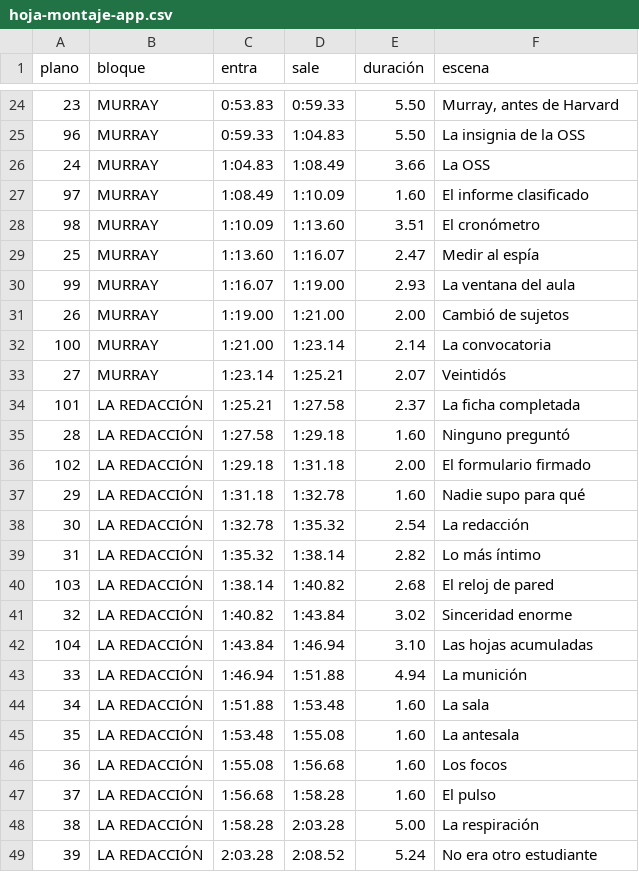
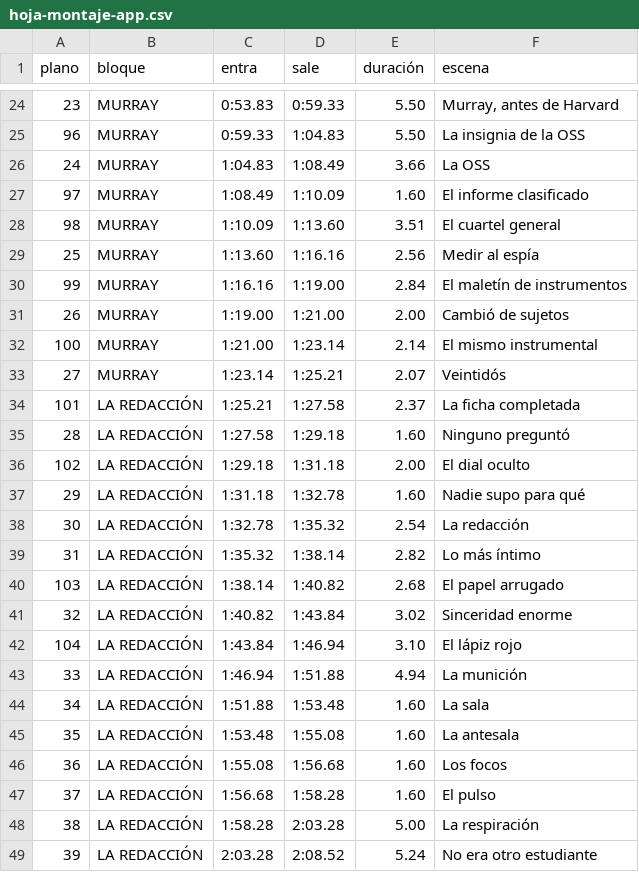
Before and after one commit to rohimard/Rohimard, a CSV file: canal-youtube/producciones/08-kaczynski-harvard/hoja-montaje-app.csv, drawn as a sheet; only a part is shown, gaps mark what is left out.

```diff
--- a/canal-youtube/producciones/08-kaczynski-harvard/hoja-montaje-app.csv
+++ b/canal-youtube/producciones/08-kaczynski-harvard/hoja-montaje-app.csv
@@ -27,7 +27,7 @@ plano;bloque;entra;sale;duración;escena
 97;MURRAY;1:08.49;1:10.09;1.60;El informe clasificado
-98;MURRAY;1:10.09;1:13.60;3.51;El cronómetro
-25;MURRAY;1:13.60;1:16.07;2.47;Medir al espía
-99;MURRAY;1:16.07;1:19.00;2.93;La ventana del aula
+98;MURRAY;1:10.09;1:13.60;3.51;El cuartel general
+25;MURRAY;1:13.60;1:16.16;2.56;Medir al espía
+99;MURRAY;1:16.16;1:19.00;2.84;El maletín de instrumentos
 26;MURRAY;1:19.00;1:21.00;2.00;Cambió de sujetos
-100;MURRAY;1:21.00;1:23.14;2.14;La convocatoria
+100;MURRAY;1:21.00;1:23.14;2.14;El mismo instrumental
 27;MURRAY;1:23.14;1:25.21;2.07;Veintidós
@@ -35,3 +35,3 @@ plano;bloque;entra;sale;duración;escena
 28;LA REDACCIÓN;1:27.58;1:29.18;1.60;Ninguno preguntó
-102;LA REDACCIÓN;1:29.18;1:31.18;2.00;El formulario firmado
+102;LA REDACCIÓN;1:29.18;1:31.18;2.00;El dial oculto
 29;LA REDACCIÓN;1:31.18;1:32.78;1.60;Nadie supo para qué
@@ -39,5 +39,5 @@ plano;bloque;entra;sale;duración;escena
 31;LA REDACCIÓN;1:35.32;1:38.14;2.82;Lo más íntimo
-103;LA REDACCIÓN;1:38.14;1:40.82;2.68;El reloj de pared
+103;LA REDACCIÓN;1:38.14;1:40.82;2.68;El papel arrugado
 32;LA REDACCIÓN;1:40.82;1:43.84;3.02;Sinceridad enorme
-104;LA REDACCIÓN;1:43.84;1:46.94;3.10;Las hojas acumuladas
+104;LA REDACCIÓN;1:43.84;1:46.94;3.10;El lápiz rojo
 33;LA REDACCIÓN;1:46.94;1:51.88;4.94;La munición
```
Also changed, not shown: canal-youtube/producciones/08-kaczynski-harvard/hoja-montaje.csv, 3 other files.
